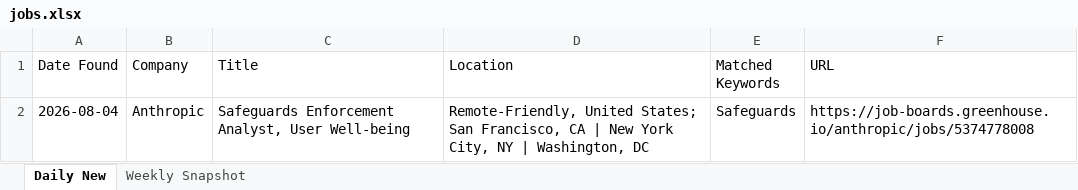
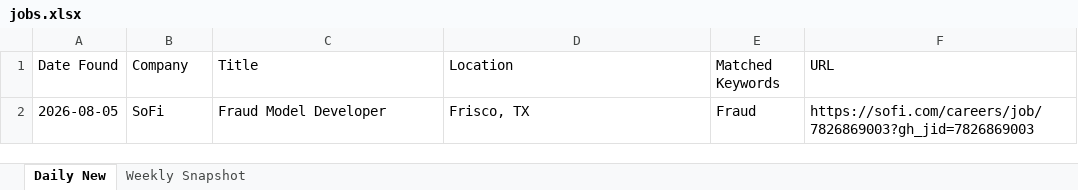
Before and after one commit to Aaradhyaa717/JobAgent, an Excel workbook: data/jobs.xlsx, sheet Daily New, drawn as a sheet; values as stored, in another font and other column widths than the file's, no borders; removed rows and columns are numbered as before the commit, all else as after; the diff names each change by its address in the sheet, - before the commit and + after, or states it on an @@ line.

```diff
--- a/data/jobs.xlsx (sheet Daily New)
+++ b/data/jobs.xlsx (sheet Daily New)
-row 2: 2026-08-04 | Anthropic | Safeguards Enforcement Analyst, User Well-being | Remote-Friendly, United States; San Francisco, CA | New York City, NY | Washington, DC | Safeguards | https://job-boards.greenhouse.io/anthropic/jobs/5374778008
+row 2: 2026-08-05 | SoFi | Fraud Model Developer | Frisco, TX | Fraud | https://sofi.com/careers/job/7826869003?gh_jid=7826869003
```
Also changed, not shown: 1 other file.
